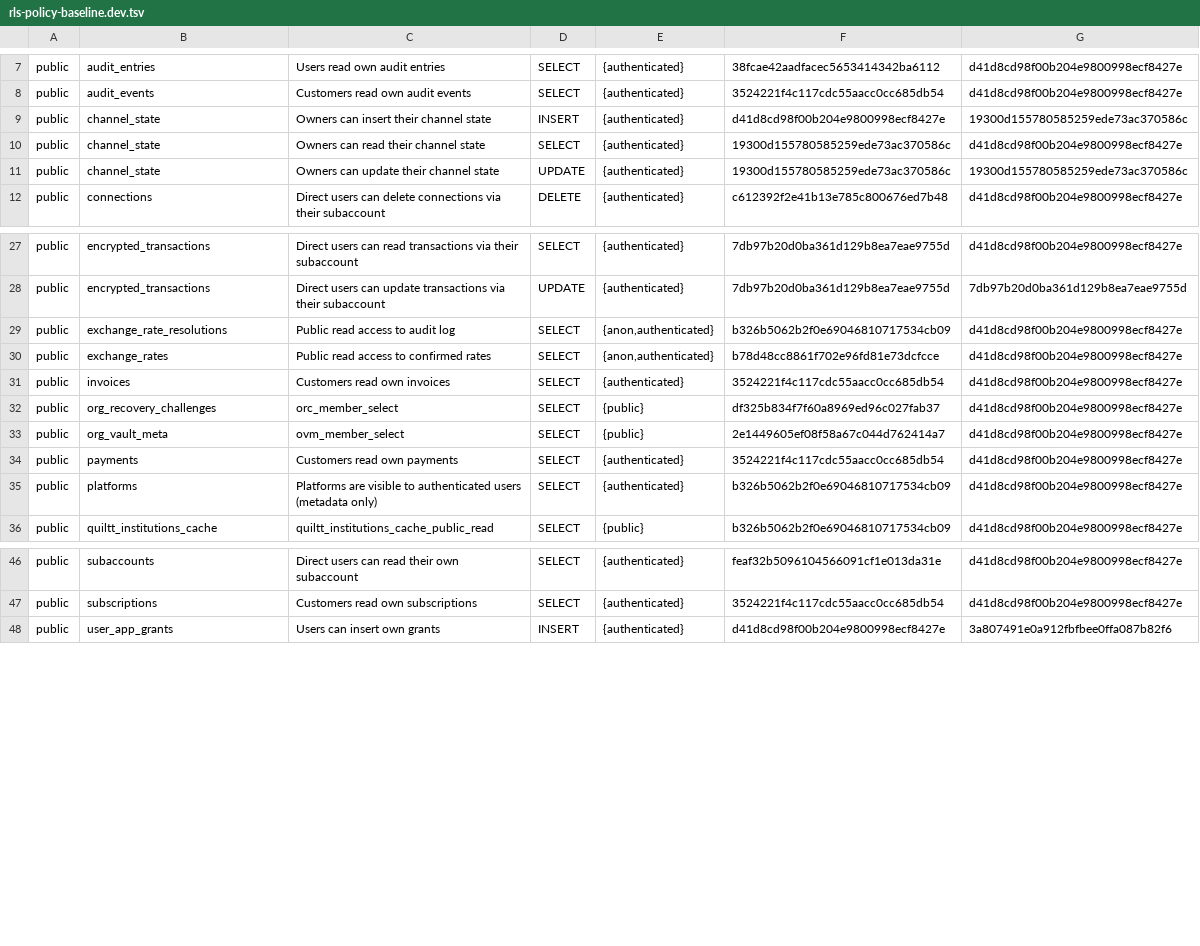
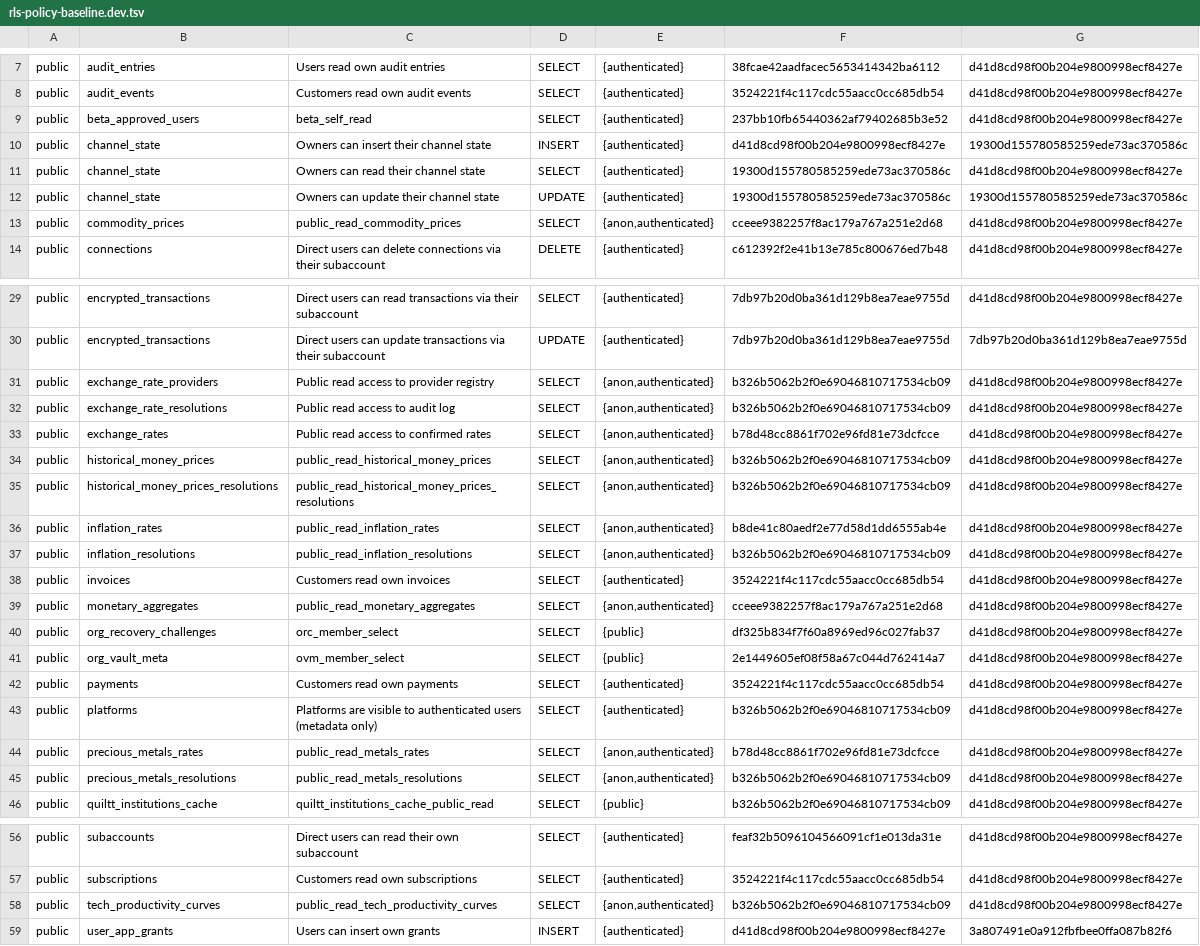
Before and after one commit to Orange-The-World/orangerails, a TSV file: supabase/rls-policy-baseline.dev.tsv, drawn as a sheet; only a part is shown, gaps mark what is left out; the diff covers the shown part only; the diff names each change by its address in the sheet, - before the commit and + after, or states it on an @@ line.

Commit message:
feat(rls-baseline): add 12 dev-only parity table policies (OR-E0019 step 8)
14 tables were created in a parked schema before types.ts and the dev RLS
baseline described them, causing check-types-drift and check-rls-policy-baseline
to fail and skip the dev deploy. This adds the 12 missing policy rows so the
baseline matches what the database already has.

All 12 policy hashes verified by DBA on 2026-10-06 against dev project
fzwmnzmtqidumdqjdddz; all are identical on prod. Tables added:
beta_approved_users, commodity_prices, exchange_rate_providers,
historical_money_prices, historical_money_prices_resolutions, inflation_rates,
inflation_resolutions, monetary_aggregates, precious_metals_rates,
precious_metals_resolutions, tech_productivity_curves, wages.

Part 1 of 2: types.ts blocks follow in next commit. Tracking: OR-E0019 / OR-T2749.

```diff
--- a/supabase/rls-policy-baseline.dev.tsv
+++ b/supabase/rls-policy-baseline.dev.tsv
+row 9: public | beta_approved_users | beta_self_read | SELECT | {authenticated} | 237bb10fb65440362af79402685b3e52 | d41d8cd98f00b204e9800998ecf8427e
+row 13: public | commodity_prices | public_read_commodity_prices | SELECT | {anon,authenticated} | cceee9382257f8ac179a767a251e2d68 | d41d8cd98f00b204e9800998ecf8427e
+row 31: public | exchange_rate_providers | Public read access to provider registry | SELECT | {anon,authenticated} | b326b5062b2f0e69046810717534cb09 | d41d8cd98f00b204e9800998ecf8427e
+row 34: public | historical_money_prices | public_read_historical_money_prices | SELECT | {anon,authenticated} | b326b5062b2f0e69046810717534cb09 | d41d8cd98f00b204e9800998ecf8427e
+row 35: public | historical_money_prices_resolutions | public_read_historical_money_prices_resolutions | SELECT | {anon,authenticated} | b326b5062b2f0e69046810717534cb09 | d41d8cd98f00b204e9800998ecf8427e
+row 36: public | inflation_rates | public_read_inflation_rates | SELECT | {anon,authenticated} | b8de41c80aedf2e77d58d1dd6555ab4e | d41d8cd98f00b204e9800998ecf8427e
+row 37: public | inflation_resolutions | public_read_inflation_resolutions | SELECT | {anon,authenticated} | b326b5062b2f0e69046810717534cb09 | d41d8cd98f00b204e9800998ecf8427e
+row 39: public | monetary_aggregates | public_read_monetary_aggregates | SELECT | {anon,authenticated} | cceee9382257f8ac179a767a251e2d68 | d41d8cd98f00b204e9800998ecf8427e
+row 44: public | precious_metals_rates | public_read_metals_rates | SELECT | {anon,authenticated} | b78d48cc8861f702e96fd81e73dcfcce | d41d8cd98f00b204e9800998ecf8427e
+row 45: public | precious_metals_resolutions | public_read_metals_resolutions | SELECT | {anon,authenticated} | b326b5062b2f0e69046810717534cb09 | d41d8cd98f00b204e9800998ecf8427e
+row 58: public | tech_productivity_curves | public_read_tech_productivity_curves | SELECT | {anon,authenticated} | b326b5062b2f0e69046810717534cb09 | d41d8cd98f00b204e9800998ecf8427e
```
Also changed, not shown: 1 added row elsewhere in this file.
